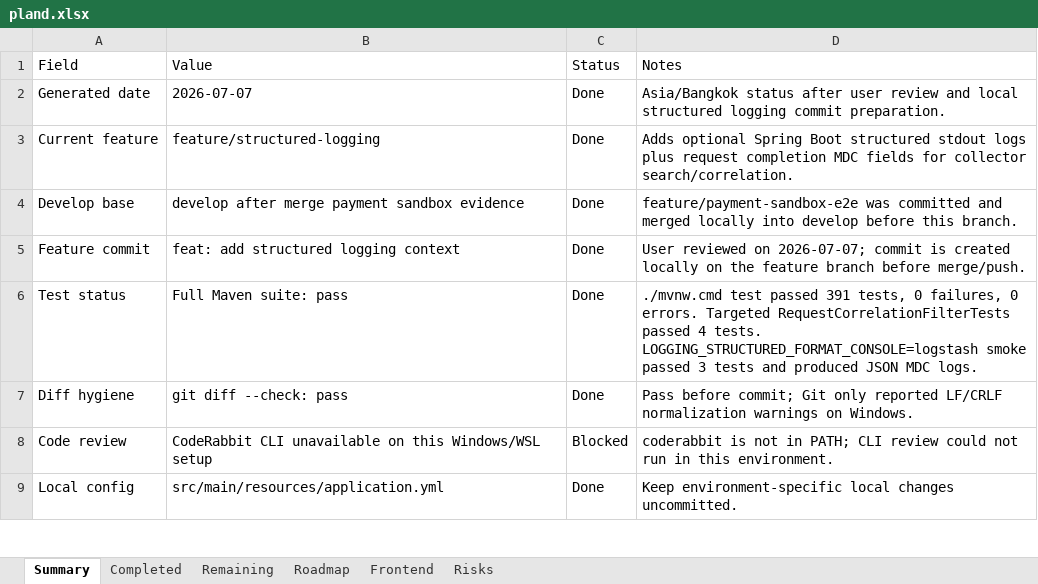
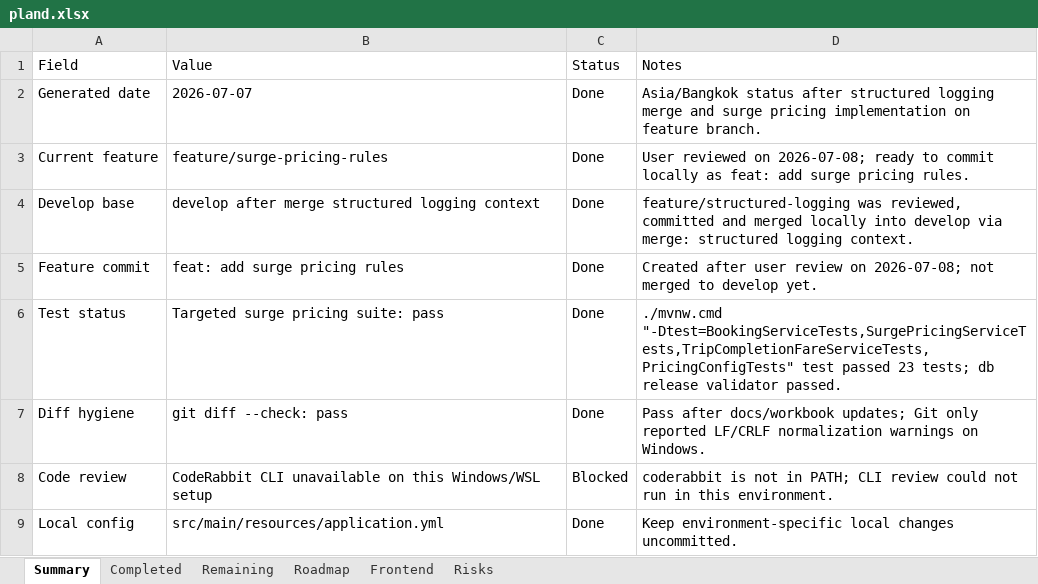
Before and after one commit to Luctran12/goride, an Excel workbook: docs/pland.xlsx, sheet Summary, drawn as a sheet; only a part is shown; values as stored, in another font and other column widths than the file's, no cell formats; table styles not drawn; the diff names each change by its address in the sheet, - before the commit and + after, or states it on an @@ line.

Commit message:
feat: add surge pricing rules

```diff
--- a/docs/pland.xlsx (sheet Summary)
+++ b/docs/pland.xlsx (sheet Summary)
-D2 (Notes): …status after user review and local structured logging commit preparation.
+D2 (Notes): …status after structured logging merge and surge pricing implementation on feature branch.
-B3 (Value): feature/structured-logging
+B3 (Value): feature/surge-pricing-rules
-D3 (Notes): Adds optional Spring Boot structured stdout logs plus request completion MDC fields for collector search/correlation.
+D3 (Notes): User reviewed on 2026-07-08; ready to commit locally as feat: add surge pricing rules.
-B4 (Value): develop after merge payment sandbox evidence
+B4 (Value): develop after merge structured logging context
-D4 (Notes): feature/payment-sandbox-e2e was committed and merged locally into develop before this branch.
+D4 (Notes): feature/structured-logging was reviewed, committed and merged locally into develop via merge: structured logging context.
-B5 (Value): feat: add structured logging context
+B5 (Value): feat: add surge pricing rules
-D5 (Notes): User reviewed on 2026-07-07; commit is created locally on the feature branch before merge/push.
+D5 (Notes): Created after user review on 2026-07-08; not merged to develop yet.
-B6 (Value): Full Maven suite: pass
+B6 (Value): Targeted surge pricing suite: pass
-D6 (Notes): ./mvnw.cmd test passed 391 tests, 0 failures, 0 errors. Targeted RequestCorrelationFilterTests passed 4 tests. LOGGING_STRUCTURED_FORMAT_CONSOLE=logstash smoke passed 3 tests and produced JSON MDC logs.
+D6 (Notes): ./mvnw.cmd "-Dtest=BookingServiceTests,SurgePricingServiceTests,TripCompletionFareServiceTests,PricingConfigTests" test passed 23 tests; db release validator passed.
-D7 (Notes): Pass before commit; Git only…
+D7 (Notes): Pass after docs/workbook updates; Git only…
```
Also changed, not shown: sheet Frontend, sheet Risks, sheet Remaining, sheet Completed, sheet Roadmap, cell formats, 28 other files.
